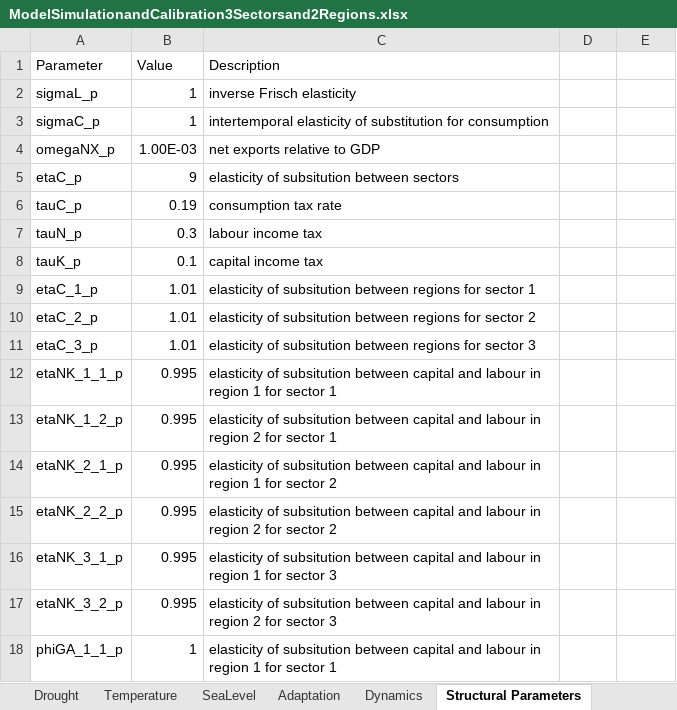
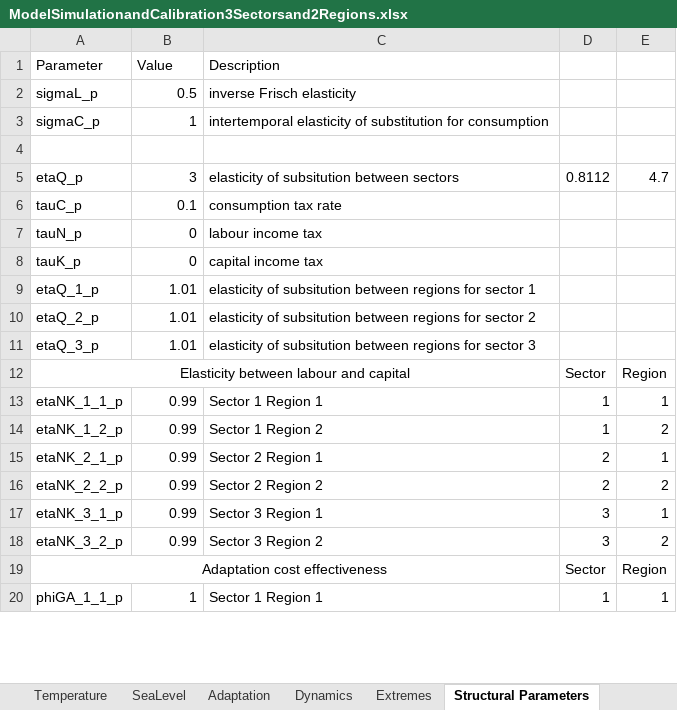
Before and after one commit to schultkr/DGE-CRED, an Excel workbook: DGE_CRED_Model/ExcelFiles/ModelSimulationandCalibration3Sectorsand2Regions.xlsx, sheet Structural Parameters, drawn as a sheet; only a part is shown; values as stored, in another font and other column widths than the file's, no borders; removed rows and columns are numbered as before the commit, all else as after; the diff covers the shown part only; the diff names each change by its address in the sheet, - before the commit and + after, or states it on an @@ line.

```diff
--- a/DGE_CRED_Model/ExcelFiles/ModelSimulationandCalibration3Sectorsand2Regions.xlsx (sheet Structural Parameters)
+++ b/DGE_CRED_Model/ExcelFiles/ModelSimulationandCalibration3Sectorsand2Regions.xlsx (sheet Structural Parameters)
-sheet tab: Drought
+sheet tab: Extremes
-B2 (Value): 1
+B2 (Value): 0.5
-row 4: omegaNX_p | 1.00E-03 | net exports relative to GDP
+row 4: (empty)
-row 5: etaC_p | 9 | elasticity of subsitution between sectors
+row 5: etaQ_p | 3 | elasticity of subsitution between sectors | 0.8112 | 4.7
-B6 (Value): 0.19
+B6 (Value): 0.1
-B7 (Value): 0.3
+B7 (Value): 0
-B8 (Value): 0.1
+B8 (Value): 0
-A9 (Parameter): etaC_1_p
+A9 (Parameter): etaQ_1_p
-A10 (Parameter): etaC_2_p
+A10 (Parameter): etaQ_2_p
-A11 (Parameter): etaC_3_p
+A11 (Parameter): etaQ_3_p
+row 12: Elasticity between labour and capital |  |  | Sector | Region
-B13:B18 (Value): 0.995
+B13:B18 (Value): 0.99
-C13 (Description): elasticity of subsitution between capital and labour in region 1 for sector 1
+C13 (Description): Sector 1 Region 1
-D13:D14: (empty)
+D13:D14: 1
-E13: (empty)
+E13: 1
-C14 (Description): elasticity of subsitution between capital and labour in region 2 for sector 1
+C14 (Description): Sector 1 Region 2
-E14: (empty)
+E14: 2
-C15 (Description): elasticity of subsitution between capital and labour in region 1 for sector 2
+C15 (Description): Sector 2 Region 1
-D15:D16: (empty)
+D15:D16: 2
-E15: (empty)
+E15: 1
-C16 (Description): elasticity of subsitution between capital and labour in region 2 for sector 2
+C16 (Description): Sector 2 Region 2
-E16: (empty)
+E16: 2
-C17 (Description): elasticity of subsitution between capital and labour in region 1 for sector 3
+C17 (Description): Sector 3 Region 1
-D17:D18: (empty)
+D17:D18: 3
-E17: (empty)
+E17: 1
-C18 (Description): elasticity of subsitution between capital and labour in region 2 for sector 3
+C18 (Description): Sector 3 Region 2
-E18: (empty)
+E18: 2
+row 19: Adaptation cost effectiveness |  |  | Sector | Region
-C20 (Description): elasticity of subsitution between capital and labour in region 1 for sector 1
+C20 (Description): Sector 1 Region 1
-D20: (empty)
+D20: 1
-E20: (empty)
+E20: 1
```
Also changed, not shown: 14 added rows and 15 edited cells elsewhere in this sheet, sheet Adaptation, sheet SeaLevel, sheet Temperature, sheet Damage Functions TFP, sheet Start, sheet Terminal, 2 more sheets, other sheet tabs, formulas that keep their value, DGE_CRED_Model/ExcelFiles/ModelSimulationandCalibration9Sectorsand6Regions.xlsx, DGE_CRED_Model/ExcelFiles/ResultsScenarios3Sectorsand2Regions.xlsx, 29 other files.
